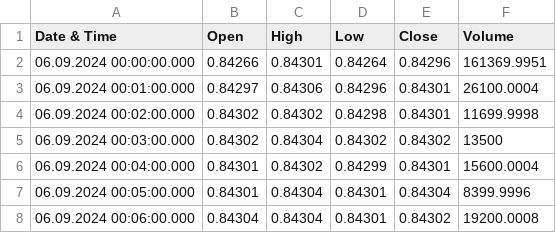
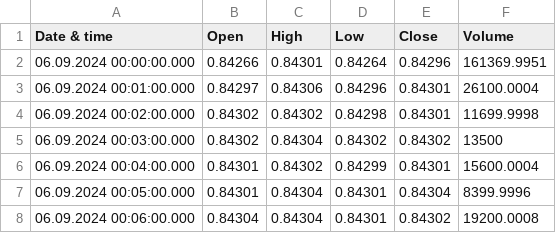
Before and after one commit to chinuckb/phenomenally-bizarre, a CSV file: Data/EURGBP_Candlestick_1_M_BID_06.09.2024-13.09.2024.csv, drawn as a sheet; only a part is shown.

```diff
--- a/Data/EURGBP_Candlestick_1_M_BID_06.09.2024-13.09.2024.csv
+++ b/Data/EURGBP_Candlestick_1_M_BID_06.09.2024-13.09.2024.csv
@@ -1,2 +1,2 @@
-Date & Time,Open,High,Low,Close,Volume
+Date & time,Open,High,Low,Close,Volume
 06.09.2024 00:00:00.000,0.84266,0.84301,0.84264,0.84296,161369.9951
```
Also changed, not shown: Data/XAUUSD_Candlestick_1_D_BID_01.01.2024-07.09.2024.csv, 16 other files.
